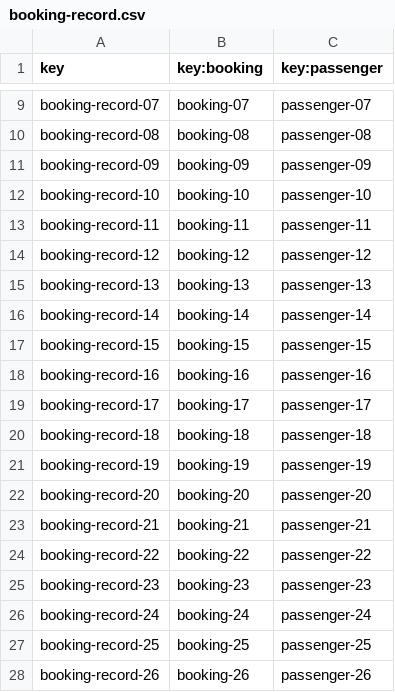
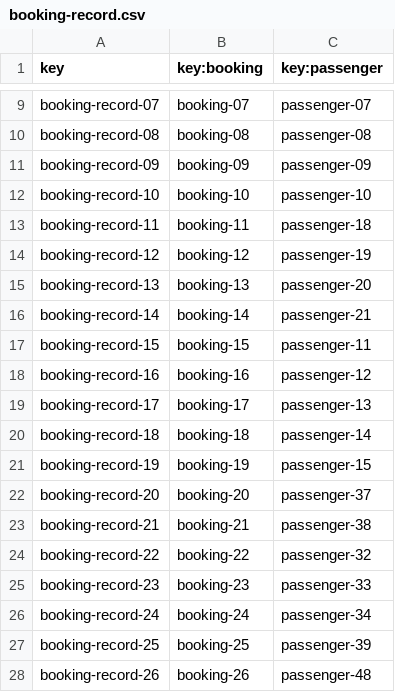
Before and after one commit to pabniecor/Acme-ANS-C3, a CSV file: src/main/resources/WEB-INF/data/sample/booking-record.csv, drawn as a sheet; only a part is shown, gaps mark what is left out.

Commit message:
fix: modified bookingRecord csv and modified authorization methods for bookingRecordEntity

```diff
--- a/src/main/resources/WEB-INF/data/sample/booking-record.csv
+++ b/src/main/resources/WEB-INF/data/sample/booking-record.csv
@@ -12,17 +12,17 @@ booking-record-09,booking-09,passenger-09
 booking-record-10,booking-10,passenger-10
-booking-record-11,booking-11,passenger-11
-booking-record-12,booking-12,passenger-12
-booking-record-13,booking-13,passenger-13
-booking-record-14,booking-14,passenger-14
-booking-record-15,booking-15,passenger-15
-booking-record-16,booking-16,passenger-16
-booking-record-17,booking-17,passenger-17
-booking-record-18,booking-18,passenger-18
-booking-record-19,booking-19,passenger-19
-booking-record-20,booking-20,passenger-20
-booking-record-21,booking-21,passenger-21
-booking-record-22,booking-22,passenger-22
-booking-record-23,booking-23,passenger-23
-booking-record-24,booking-24,passenger-24
-booking-record-25,booking-25,passenger-25
-booking-record-26,booking-26,passenger-26
+booking-record-11,booking-11,passenger-18
+booking-record-12,booking-12,passenger-19
+booking-record-13,booking-13,passenger-20
+booking-record-14,booking-14,passenger-21
+booking-record-15,booking-15,passenger-11
+booking-record-16,booking-16,passenger-12
+booking-record-17,booking-17,passenger-13
+booking-record-18,booking-18,passenger-14
+booking-record-19,booking-19,passenger-15
+booking-record-20,booking-20,passenger-37
+booking-record-21,booking-21,passenger-38
+booking-record-22,booking-22,passenger-32
+booking-record-23,booking-23,passenger-33
+booking-record-24,booking-24,passenger-34
+booking-record-25,booking-25,passenger-39
+booking-record-26,booking-26,passenger-48
```
Also changed, not shown: 3 other files.
